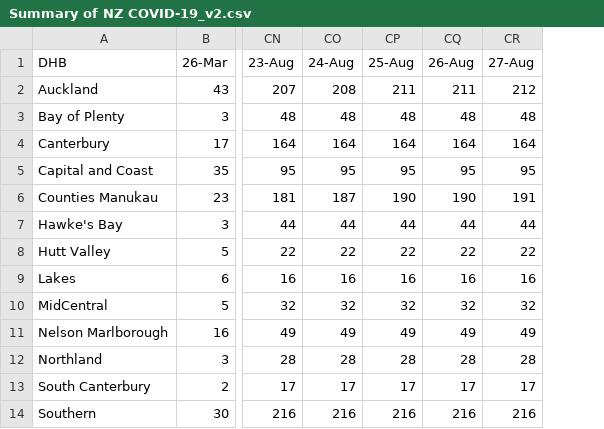
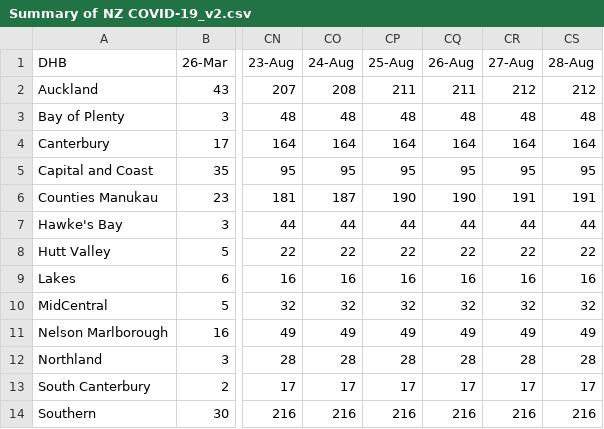
Before and after one commit to IceCube1001/Summary-of-NZ-COVID-19, a CSV file: Summary of NZ COVID-19_v2.csv, drawn as a sheet; only a part is shown, gaps mark what is left out; the diff names each change by its address in the sheet, - before the commit and + after, or states it on an @@ line.

Commit message:
Update Summary of NZ COVID-19_v2.csv

```diff
--- a/Summary of NZ COVID-19_v2.csv
+++ b/Summary of NZ COVID-19_v2.csv
+column CS (28-Aug), rows 2-14: 212 | 48 | 164 | 95 | 191 | 44 | 22 | 16 | 32 | 49 | 28 | 17 | 216
```
